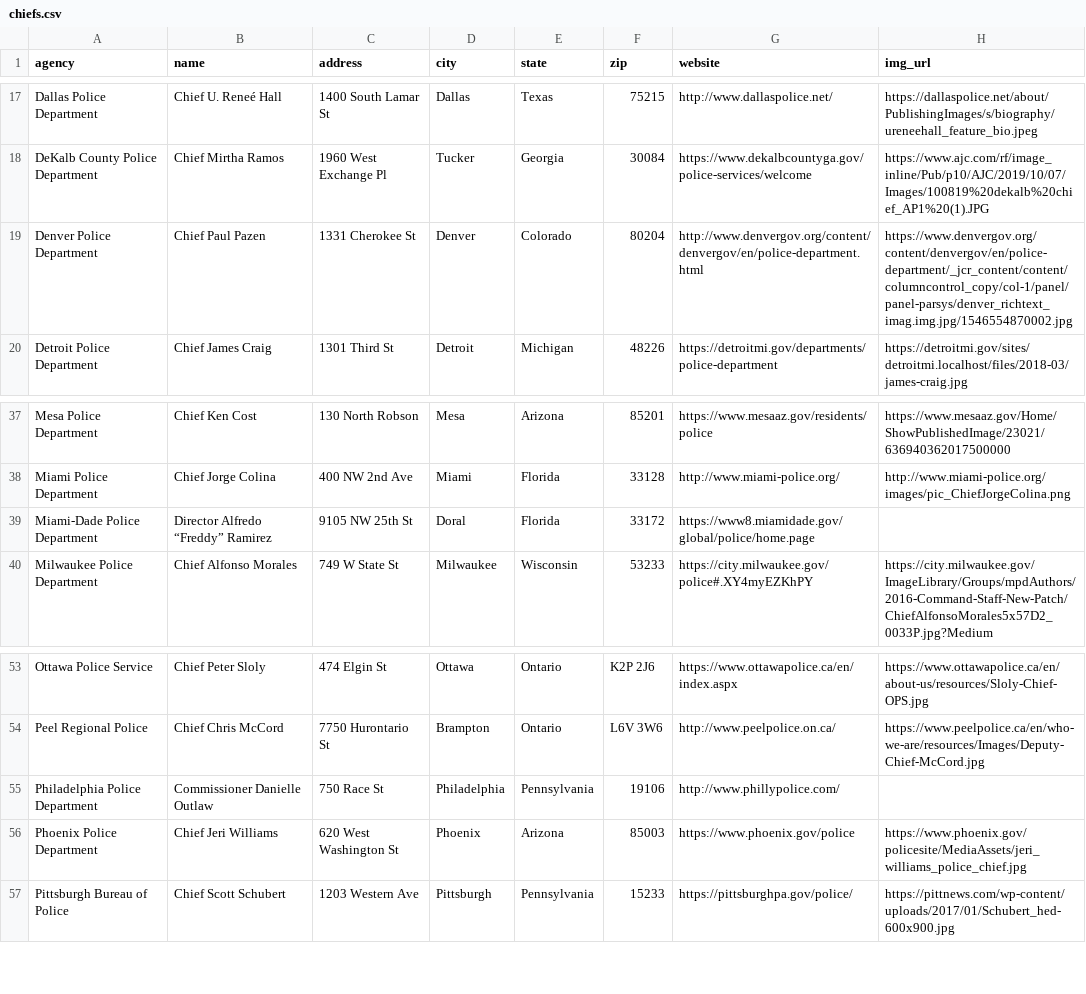
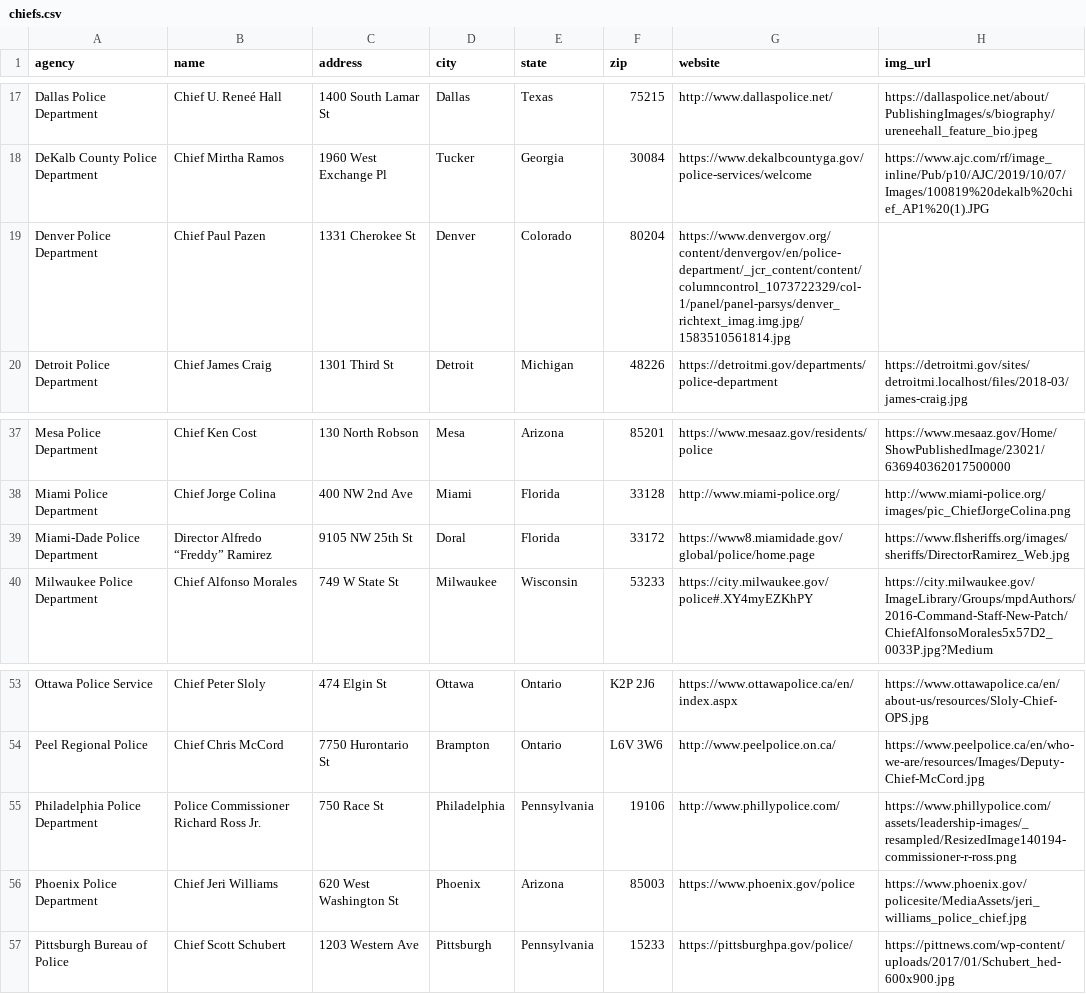
Before and after one commit to OpenSourceActivismTech/police-brutality-media, a CSV file: src/data/chiefs.csv, drawn as a sheet; only a part is shown, gaps mark what is left out.

```diff
--- a/src/data/chiefs.csv
+++ b/src/data/chiefs.csv
@@ -18,3 +18,3 @@
 "DeKalb County Police Department","Chief Mirtha Ramos","1960 West Exchange Pl","Tucker","Georgia","30084","https://www.dekalbcountyga.gov/police-services/welcome","https://www.ajc.com/rf/image_inline/Pub/p10/AJC/2019/10/07/Images/100819%20dekalb%20chief_AP1%20(1).JPG"
-"Denver Police Department","Chief Paul Pazen","1331 Cherokee St","Denver","Colorado","80204","http://www.denvergov.org/content/denvergov/en/police-department.html","https://www.denvergov.org/content/denvergov/en/police-department/_jcr_content/content/columncontrol_copy/col-1/panel/panel-parsys/denver_richtext_imag.img.jpg/1546554870002.jpg"
+"Denver Police Department","Chief Paul Pazen","1331 Cherokee St","Denver","Colorado","80204","https://www.denvergov.org/content/denvergov/en/police-department/_jcr_content/content/columncontrol_1073722329/col-1/panel/panel-parsys/denver_richtext_imag.img.jpg/1583510561814.jpg"
 "Detroit Police Department","Chief James Craig","1301 Third St","Detroit","Michigan","48226","https://detroitmi.gov/departments/police-department","https://detroitmi.gov/sites/detroitmi.localhost/files/2018-03/james-craig.jpg"
@@ -38,3 +38,3 @@
 "Miami Police Department","Chief Jorge Colina","400 NW 2nd Ave","Miami","Florida","33128","http://www.miami-police.org/","http://www.miami-police.org/images/pic_ChiefJorgeColina.png"
-"Miami-Dade Police Department","Director Alfredo “Freddy” Ramirez","9105 NW 25th St","Doral","Florida","33172","https://www8.miamidade.gov/global/police/home.page",""
+"Miami-Dade Police Department","Director Alfredo “Freddy” Ramirez","9105 NW 25th St","Doral","Florida","33172","https://www8.miamidade.gov/global/police/home.page","https://www.flsheriffs.org/images/sheriffs/DirectorRamirez_Web.jpg"
 "Milwaukee Police Department","Chief Alfonso Morales","749 W State St","Milwaukee","Wisconsin","53233","https://city.milwaukee.gov/police#.XY4myEZKhPY","https://city.milwaukee.gov/ImageLibrary/Groups/mpdAuthors/2016-Command-Staff-New-Patch/ChiefAlfonsoMorales5x57D2_0033P.jpg?Medium"
@@ -54,3 +54,3 @@
 "Peel Regional Police","Chief Chris McCord","7750 Hurontario St","Brampton","Ontario","L6V 3W6","http://www.peelpolice.on.ca/","https://www.peelpolice.ca/en/who-we-are/resources/Images/Deputy-Chief-McCord.jpg"
-"Philadelphia Police Department","Commissioner Danielle Outlaw","750 Race St","Philadelphia","Pennsylvania","19106","http://www.phillypolice.com/",""
+"Philadelphia Police Department","Police Commissioner Richard Ross Jr.","750 Race St","Philadelphia","Pennsylvania","19106","http://www.phillypolice.com/","https://www.phillypolice.com/assets/leadership-images/_resampled/ResizedImage140194-commissioner-r-ross.png"
 "Phoenix Police Department","Chief Jeri Williams","620 West Washington St","Phoenix","Arizona","85003","https://www.phoenix.gov/police","https://www.phoenix.gov/policesite/MediaAssets/jeri_williams_police_chief.jpg"
```
Also changed, not shown: src/data/sheriffs.csv.
